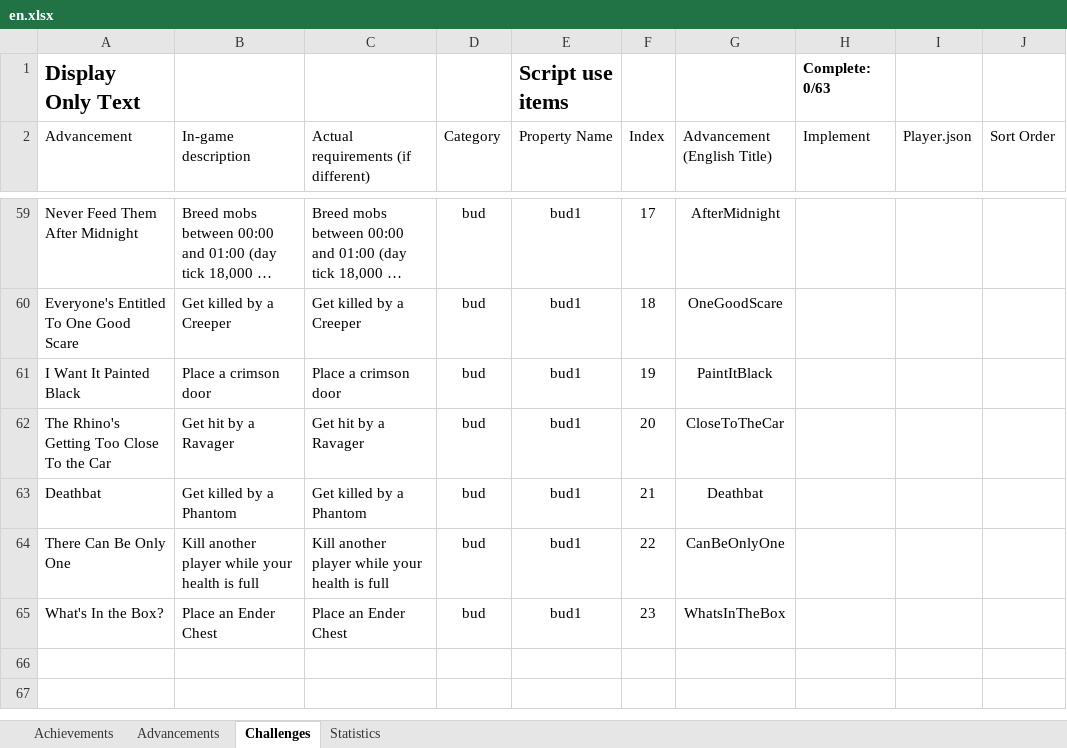
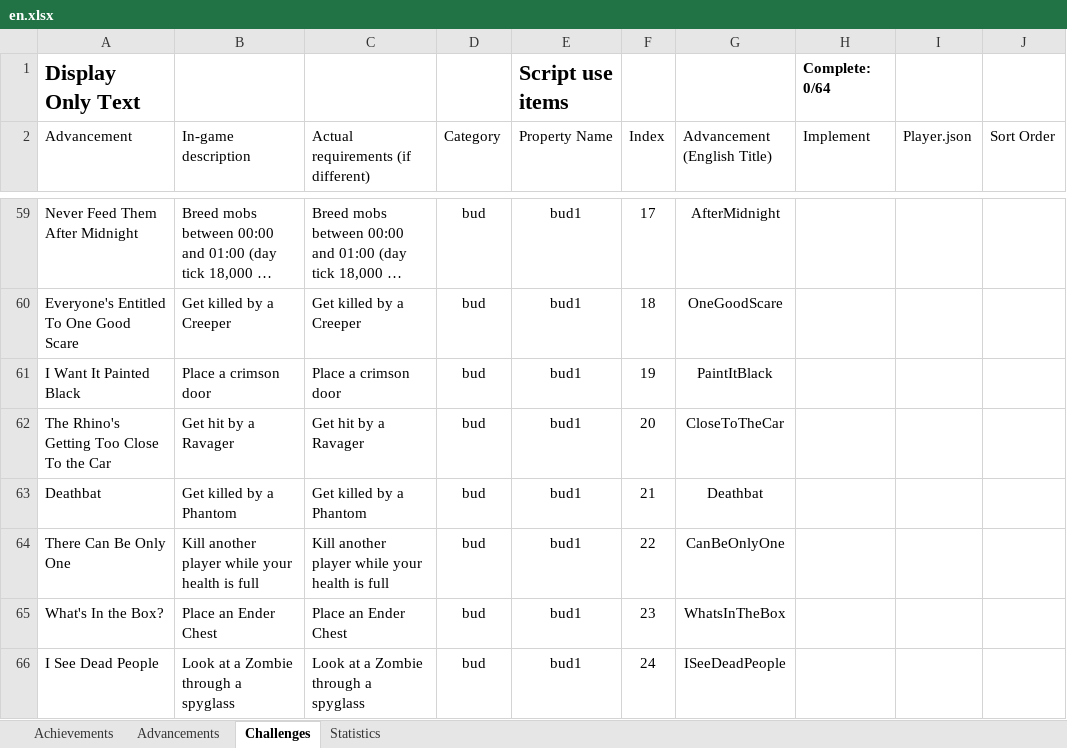
Before and after one commit to RavinMaddHatter/BedrockStatsAndAchievements, an Excel workbook: lookupData/en.xlsx, sheet Challenges, drawn as a sheet; only a part is shown, gaps mark what is left out; long unchanged cells end in …; values as stored, in another font and other column widths than the file's, no borders; conditional formats and table styles not drawn; the diff names each change by its address in the sheet, - before the commit and + after, or states it on an @@ line.

```diff
--- a/lookupData/en.xlsx (sheet Challenges)
+++ b/lookupData/en.xlsx (sheet Challenges)
-H1 (Implement): Complete: 0/63
+H1 (Implement): Complete: 0/64
+row 66: I See Dead People | Look at a Zombie through a spyglass | Look at a Zombie through a spyglass | bud | bud1 | 24 | ISeeDeadPeople
```
Also changed, not shown: sheet Statistics, sheet Advancements, 1 other file.
